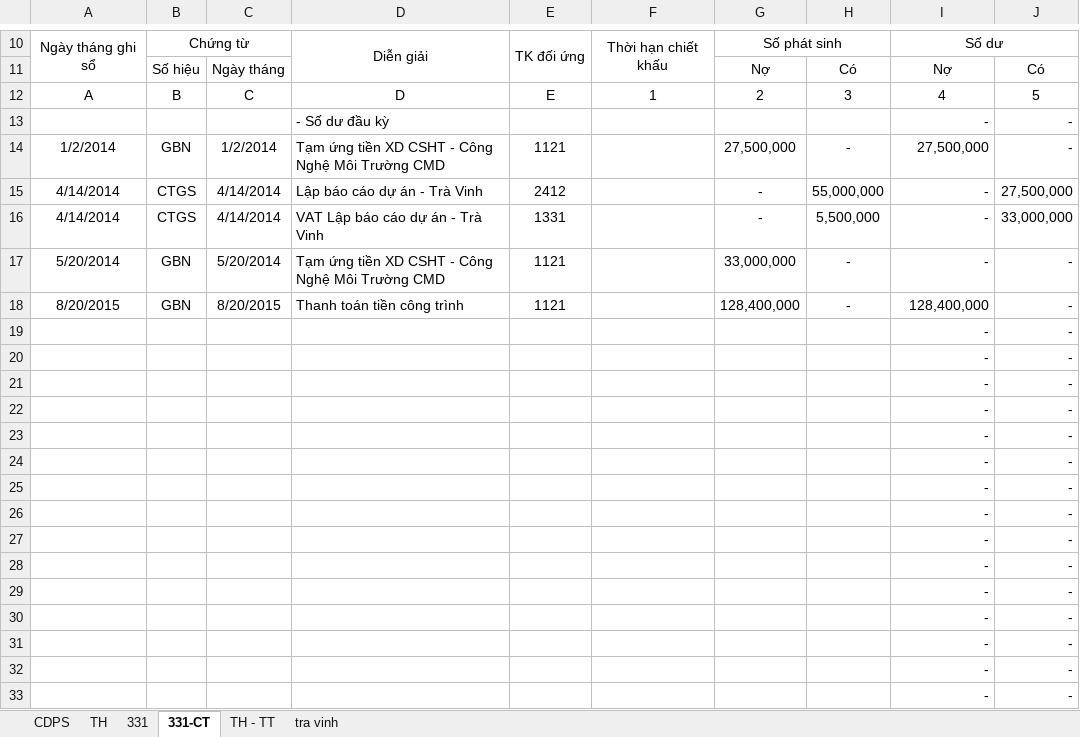
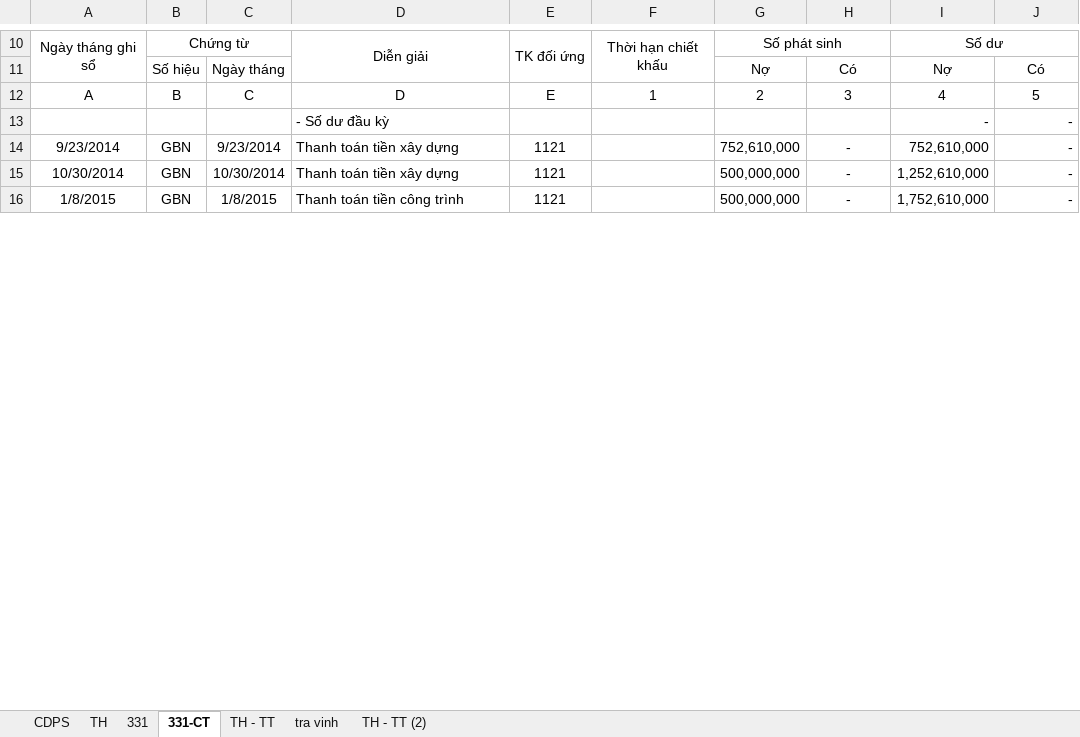
Before and after one commit to vuphuong11/02.KE-TOAN, an Excel workbook: CONG NO/CONG NO 2015/TRA VINH/An Lạc TV.xlsx, sheet 331-CT, drawn as a sheet; only a part is shown, gaps mark what is left out; values as stored, in another font and other column widths than the file's, no borders; removed rows and columns are numbered as before the commit, all else as after; the diff covers the shown part only; the diff names each change by its address in the sheet, - before the commit and + after, or states it on an @@ line.

```diff
--- a/CONG NO/CONG NO 2015/TRA VINH/An Lạc TV.xlsx (sheet 331-CT)
+++ b/CONG NO/CONG NO 2015/TRA VINH/An Lạc TV.xlsx (sheet 331-CT)
+sheet tab: TH - TT (2)
-A14: 1/2/2014
+A14: 9/23/2014
-C14: 1/2/2014
+C14: 9/23/2014
-D14: Tạm ứng tiền XD CSHT - Công Nghệ Môi Trường CMD
+D14: Thanh toán tiền xây dựng
-G14: 27,500,000
+G14: 752,610,000
-I14: 27,500,000
+I14: 752,610,000
-row 15: 4/14/2014 | CTGS | 4/14/2014 | Lập báo cáo dự án - Trà Vinh | 2412 |  | - | 55,000,000 | - | 27,500,000
-row 16: 4/14/2014 | CTGS | 4/14/2014 | VAT Lập báo cáo dự án - Trà Vinh | 1331 |  | - | 5,500,000 | - | 33,000,000
-A15: 5/20/2014
+A15: 10/30/2014
-C15: 5/20/2014
+C15: 10/30/2014
-D15: Tạm ứng tiền XD CSHT - Công Nghệ Môi Trường CMD
+D15: Thanh toán tiền xây dựng
-G15: 33,000,000
+G15: 500,000,000
-I15: -
+I15: 1,252,610,000
-A16: 8/20/2015
+A16: 1/8/2015
-C16: 8/20/2015
+C16: 1/8/2015
-G16: 128,400,000
+G16: 500,000,000
-I16: 128,400,000
+I16: 1,752,610,000
@@ row 19 hidden:  |  |  |  |  |  |  |  | - | - @@
@@ row 20 hidden:  |  |  |  |  |  |  |  | - | - @@
@@ row 21 hidden:  |  |  |  |  |  |  |  | - | - @@
@@ row 22 hidden:  |  |  |  |  |  |  |  | - | - @@
@@ row 23 hidden:  |  |  |  |  |  |  |  | - | - @@
@@ row 24 hidden:  |  |  |  |  |  |  |  | - | - @@
@@ row 25 hidden:  |  |  |  |  |  |  |  | - | - @@
@@ row 26 hidden:  |  |  |  |  |  |  |  | - | - @@
@@ row 27 hidden:  |  |  |  |  |  |  |  | - | - @@
@@ row 28 hidden:  |  |  |  |  |  |  |  | - | - @@
@@ row 29 hidden:  |  |  |  |  |  |  |  | - | - @@
@@ row 30 hidden:  |  |  |  |  |  |  |  | - | - @@
@@ row 31 hidden:  |  |  |  |  |  |  |  | - | - @@
@@ row 32 hidden:  |  |  |  |  |  |  |  | - | - @@
@@ row 33 hidden:  |  |  |  |  |  |  |  | - | - @@
```
Also changed, not shown: 5 added rows, 33 hidden or unhidden rows and 4 edited cells elsewhere in this sheet, sheet TH - TT, sheet TH, formulas that keep their value, CONG NO/Bang ke NL, nông lâm sản/Nam 2015/BANG KE/Tháng 11.xlsx, CONG NO/CONG NO 2015/LONG AN/CN Tổng hợp.xlsx, 40 other files.
